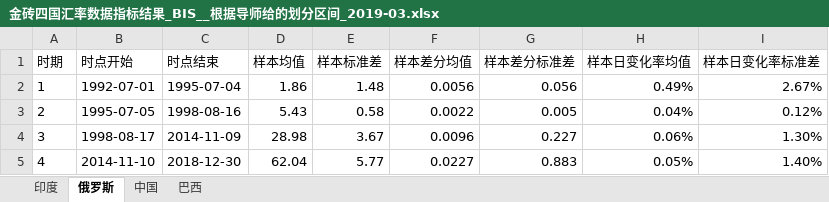
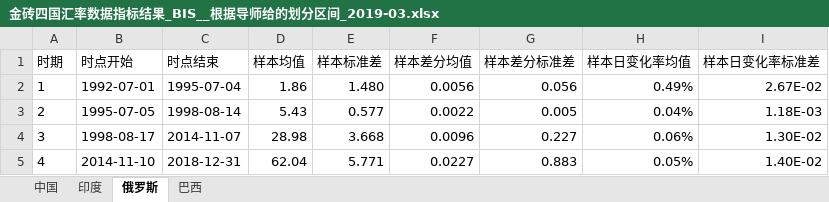
Before and after one commit to EthanSystem/MoneyMismatch, an Excel workbook: data/金砖四国汇率数据指标结果_BIS__根据导师给的划分区间_2019-03.xlsx, sheet 俄罗斯, drawn as a sheet; values as stored, in another font and other column widths than the file's, no borders; charts and pictures not drawn; the diff names each change by its address in the sheet, - before the commit and + after, or states it on an @@ line.

```diff
--- a/data/金砖四国汇率数据指标结果_BIS__根据导师给的划分区间_2019-03.xlsx (sheet 俄罗斯)
+++ b/data/金砖四国汇率数据指标结果_BIS__根据导师给的划分区间_2019-03.xlsx (sheet 俄罗斯)
@@ sheet tab order changed: 中国 | 印度 | 俄罗斯 | 巴西 @@
-E2 (样本标准差): 1.48
+E2 (样本标准差): 1.480
-I2 (样本日变化率标准差): 2.67%
+I2 (样本日变化率标准差): 2.67E-02
-C3 (时点结束): 1998-08-16
+C3 (时点结束): 1998-08-14
-E3 (样本标准差): 0.58
+E3 (样本标准差): 0.577
-I3 (样本日变化率标准差): 0.12%
+I3 (样本日变化率标准差): 1.18E-03
-C4 (时点结束): 2014-11-09
+C4 (时点结束): 2014-11-07
-E4 (样本标准差): 3.67
+E4 (样本标准差): 3.668
-I4 (样本日变化率标准差): 1.30%
+I4 (样本日变化率标准差): 1.30E-02
-C5 (时点结束): 2018-12-30
+C5 (时点结束): 2018-12-31
-E5 (样本标准差): 5.77
+E5 (样本标准差): 5.771
-I5 (样本日变化率标准差): 1.40%
+I5 (样本日变化率标准差): 1.40E-02
```
Also changed, not shown: sheet 中国, sheet 印度, sheet 巴西, charts or pictures, data/金砖四国汇率差分数据_BIS_自动生成的.xlsx, data/金砖四国汇率日变化率数据_BIS_自动生成的.xlsx, 8 other files.
